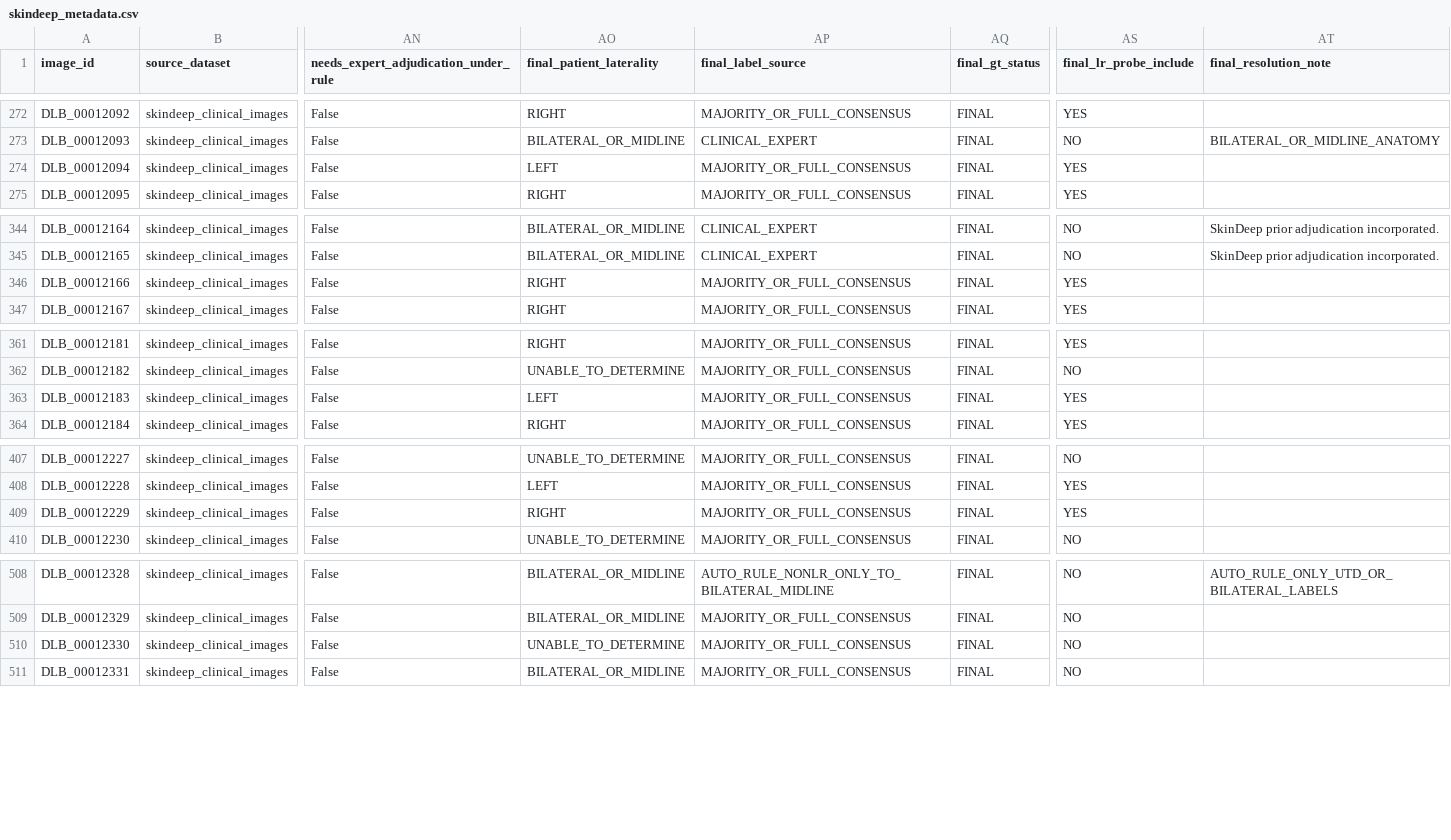
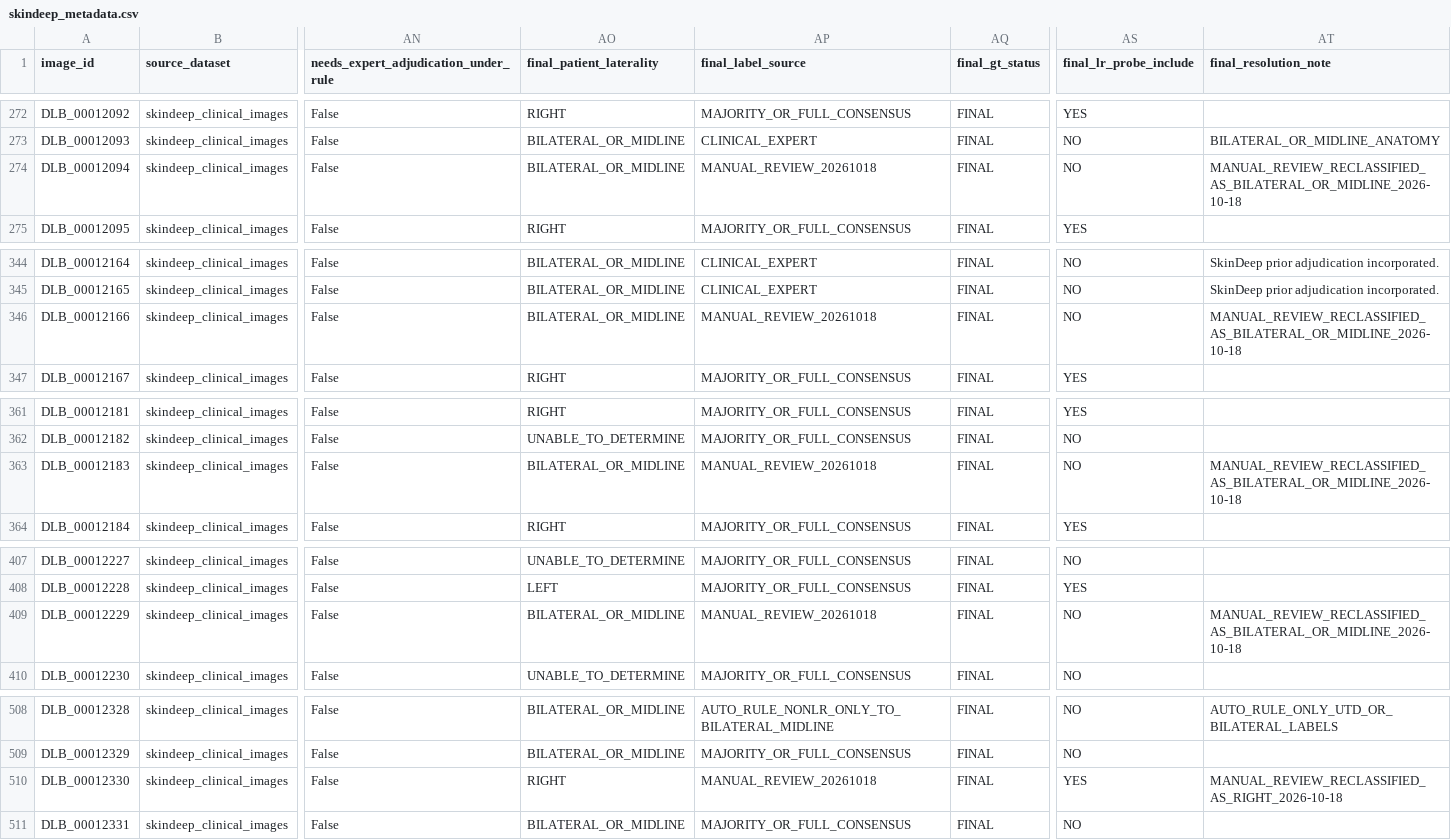
Before and after one commit to Coder231212/DermLatBench, a CSV file: data/skindeep_metadata.csv, drawn as a sheet; only a part is shown, gaps mark what is left out; the diff covers the shown part only; the diff names each change by its address in the sheet, - before the commit and + after, or states it on an @@ line.

Commit message:
Update SkinDeep laterality ground truth

```diff
--- a/data/skindeep_metadata.csv
+++ b/data/skindeep_metadata.csv
-AO274 (final_patient_laterality): LEFT
+AO274 (final_patient_laterality): BILATERAL_OR_MIDLINE
-AP274 (final_label_source): MAJORITY_OR_FULL_CONSENSUS
+AP274 (final_label_source): MANUAL_REVIEW_20261018
-AS274 (final_lr_probe_include): YES
+AS274 (final_lr_probe_include): NO
-AT274 (final_resolution_note): (empty)
+AT274 (final_resolution_note): MANUAL_REVIEW_RECLASSIFIED_AS_BILATERAL_OR_MIDLINE_2026-10-18
-AO346 (final_patient_laterality): RIGHT
+AO346 (final_patient_laterality): BILATERAL_OR_MIDLINE
-AP346 (final_label_source): MAJORITY_OR_FULL_CONSENSUS
+AP346 (final_label_source): MANUAL_REVIEW_20261018
-AS346 (final_lr_probe_include): YES
+AS346 (final_lr_probe_include): NO
-AT346 (final_resolution_note): (empty)
+AT346 (final_resolution_note): MANUAL_REVIEW_RECLASSIFIED_AS_BILATERAL_OR_MIDLINE_2026-10-18
-AO363 (final_patient_laterality): LEFT
+AO363 (final_patient_laterality): BILATERAL_OR_MIDLINE
-AP363 (final_label_source): MAJORITY_OR_FULL_CONSENSUS
+AP363 (final_label_source): MANUAL_REVIEW_20261018
-AS363 (final_lr_probe_include): YES
+AS363 (final_lr_probe_include): NO
-AT363 (final_resolution_note): (empty)
+AT363 (final_resolution_note): MANUAL_REVIEW_RECLASSIFIED_AS_BILATERAL_OR_MIDLINE_2026-10-18
-AO409 (final_patient_laterality): RIGHT
+AO409 (final_patient_laterality): BILATERAL_OR_MIDLINE
-AP409 (final_label_source): MAJORITY_OR_FULL_CONSENSUS
+AP409 (final_label_source): MANUAL_REVIEW_20261018
-AS409 (final_lr_probe_include): YES
+AS409 (final_lr_probe_include): NO
-AT409 (final_resolution_note): (empty)
+AT409 (final_resolution_note): MANUAL_REVIEW_RECLASSIFIED_AS_BILATERAL_OR_MIDLINE_2026-10-18
-AO510 (final_patient_laterality): UNABLE_TO_DETERMINE
+AO510 (final_patient_laterality): RIGHT
-AP510 (final_label_source): MAJORITY_OR_FULL_CONSENSUS
+AP510 (final_label_source): MANUAL_REVIEW_20261018
-AS510 (final_lr_probe_include): NO
+AS510 (final_lr_probe_include): YES
-AT510 (final_resolution_note): (empty)
+AT510 (final_resolution_note): MANUAL_REVIEW_RECLASSIFIED_AS_RIGHT_2026-10-18
```
Also changed, not shown: 43 edited cells elsewhere in this file, repo_file_manifest.csv, 1 other file.
